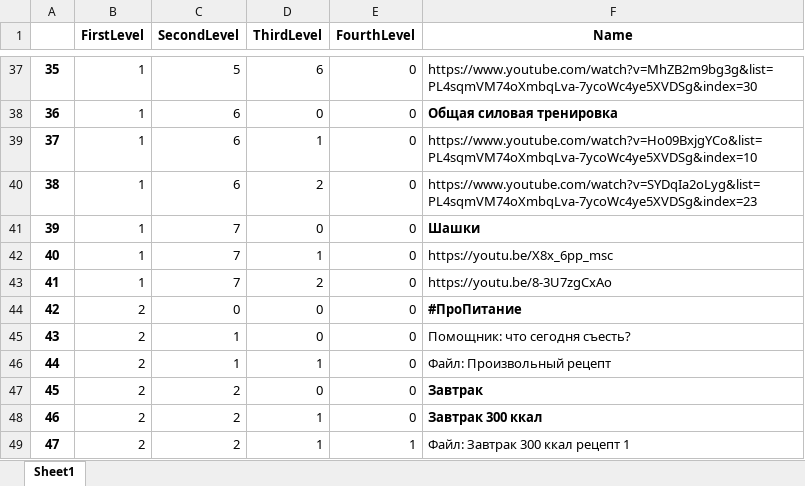
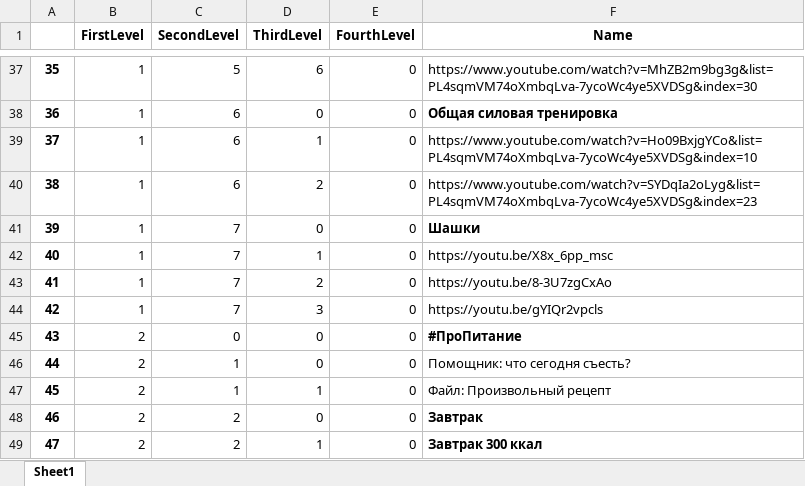
Before and after one commit to MDKate/Chat-bot_wellbeing, an Excel workbook: tree.xlsx, sheet Sheet1, drawn as a sheet; only a part is shown, gaps mark what is left out; the shorter side is filled out with more unchanged rows; values as stored, in another font and other column widths than the file's, no borders; addresses are those after the commit; the diff names each change by its address in the sheet, - before the commit and + after, or states it on an @@ line.

```diff
--- a/tree.xlsx (sheet Sheet1)
+++ b/tree.xlsx (sheet Sheet1)
+row 44: 42 | 1 | 7 | 3 | 0 | https://youtu.be/gYIQr2vpcls
@@ column A renumbered from row 45 down @@
```
Also changed, not shown: 8 other files.
